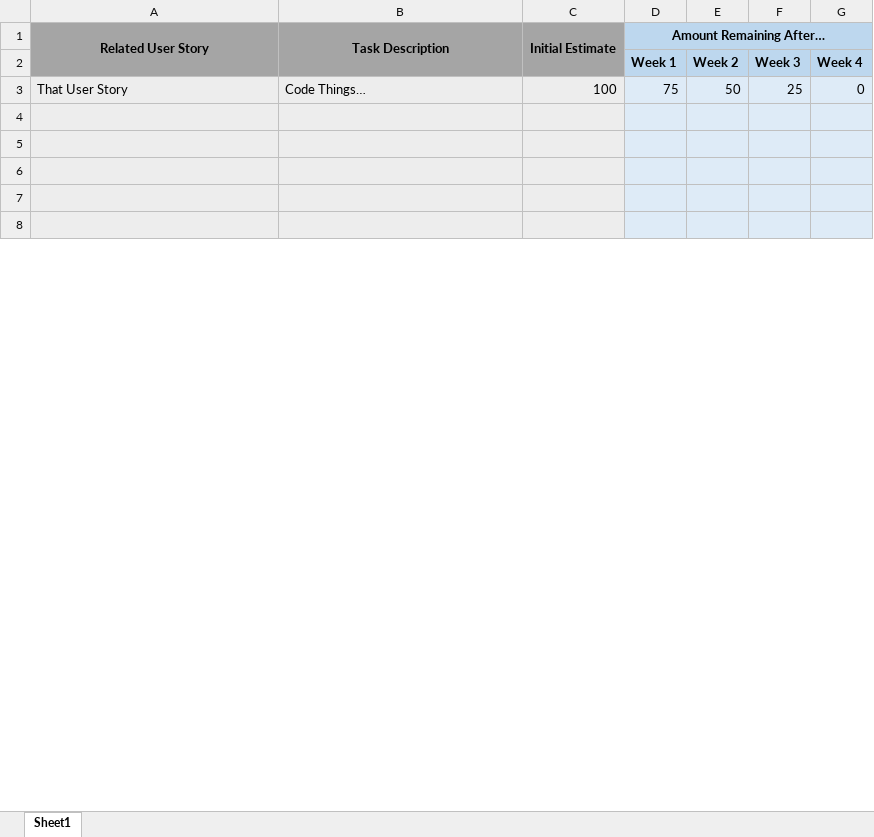
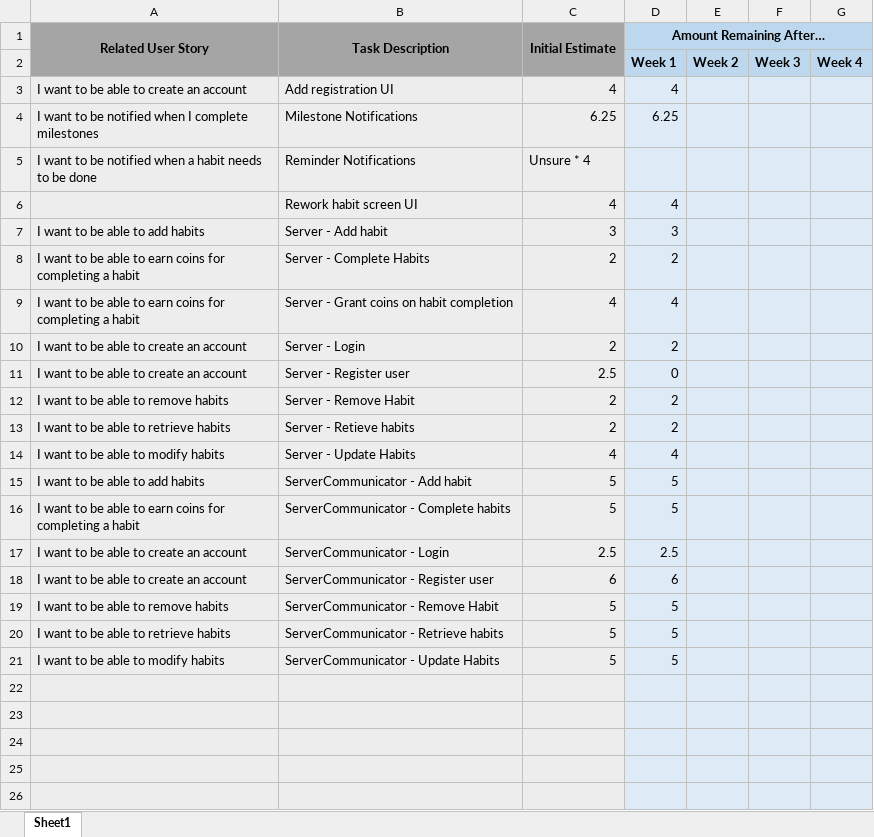
Before and after one commit to JACorley1/UWG-SE2-Spring22-Team1, an Excel workbook: sprints/sprint2/Sprint Backlog & Burndown.xlsx, sheet Sheet1, drawn as a sheet; only a part is shown; values as stored, in another font and other column widths than the file's, no borders; charts and pictures not drawn; removed rows and columns are numbered as before the commit, all else as after; the diff covers the shown part only; the diff names each change by its address in the sheet, - before the commit and + after, or states it on an @@ line.

```diff
--- a/sprints/sprint2/Sprint Backlog & Burndown.xlsx (sheet Sheet1)
+++ b/sprints/sprint2/Sprint Backlog & Burndown.xlsx (sheet Sheet1)
-row 3: That User Story | Code Things… | 100 | 75 | 50 | 25 | 0
+row 3: I want to be able to create an account | Add registration UI | 4 | 4
+row 4: I want to be notified when I complete milestones | Milestone Notifications | 6.25 | 6.25
+row 5: I want to be notified when a habit needs to be done | Reminder Notifications | Unsure * 4
+row 6:  | Rework habit screen UI | 4 | 4
+row 7: I want to be able to add habits | Server - Add habit | 3 | 3
+row 8: I want to be able to earn coins for completing a habit | Server - Complete Habits | 2 | 2
+row 9: I want to be able to earn coins for completing a habit | Server - Grant coins on habit completion | 4 | 4
+row 10: I want to be able to create an account | Server - Login | 2 | 2
+row 11: I want to be able to create an account | Server - Register user | 2.5 | 0
+row 12: I want to be able to remove habits | Server - Remove Habit | 2 | 2
+row 13: I want to be able to retrieve habits | Server - Retieve habits | 2 | 2
+row 14: I want to be able to modify habits | Server - Update Habits | 4 | 4
+row 15: I want to be able to add habits | ServerCommunicator - Add habit | 5 | 5
+row 16: I want to be able to earn coins for completing a habit | ServerCommunicator - Complete habits | 5 | 5
+row 17: I want to be able to create an account | ServerCommunicator - Login | 2.5 | 2.5
+row 18: I want to be able to create an account | ServerCommunicator - Register user | 6 | 6
+row 19: I want to be able to remove habits | ServerCommunicator - Remove Habit | 5 | 5
+row 20: I want to be able to retrieve habits | ServerCommunicator - Retrieve habits | 5 | 5
+row 21: I want to be able to modify habits | ServerCommunicator - Update Habits | 5 | 5
```
Also changed, not shown: 18 removed rows, 6 edited cells and cell formats elsewhere in this sheet, charts or pictures, sprints/Team1Product Backlog.xlsx.
